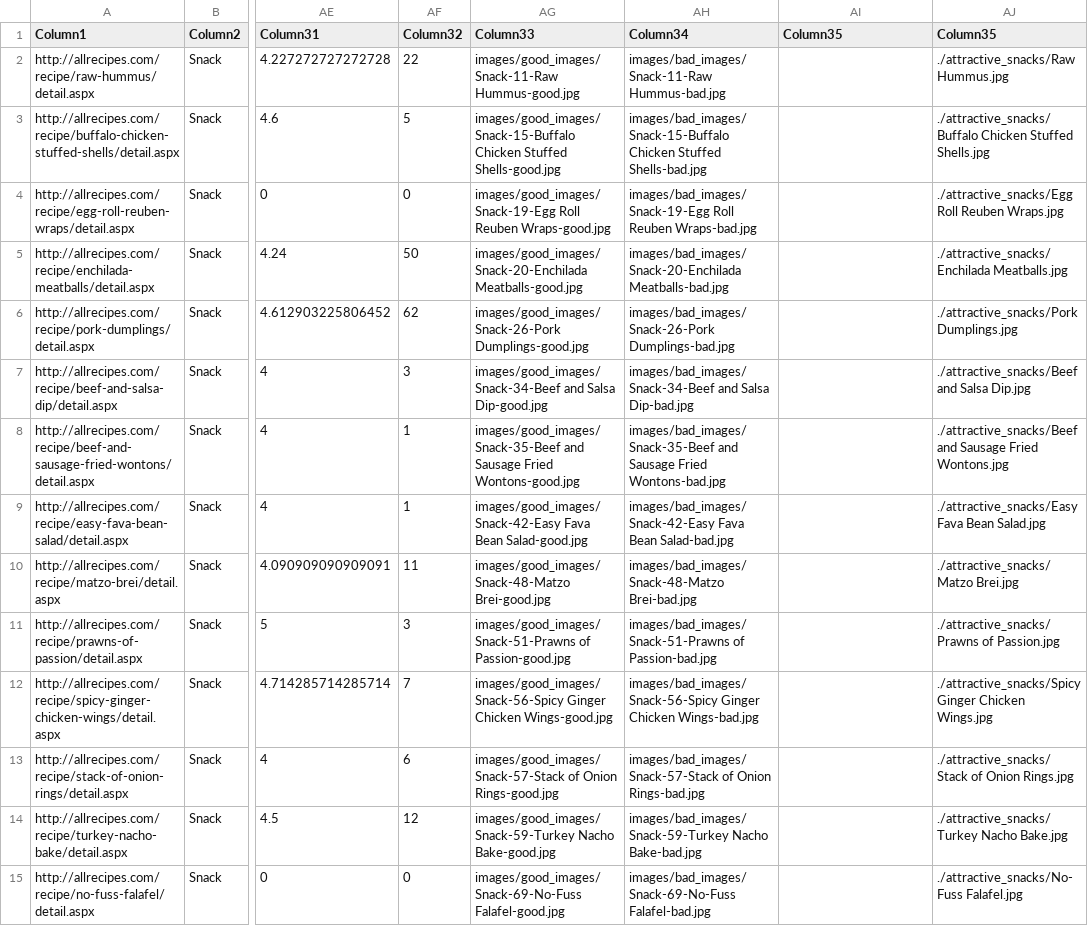
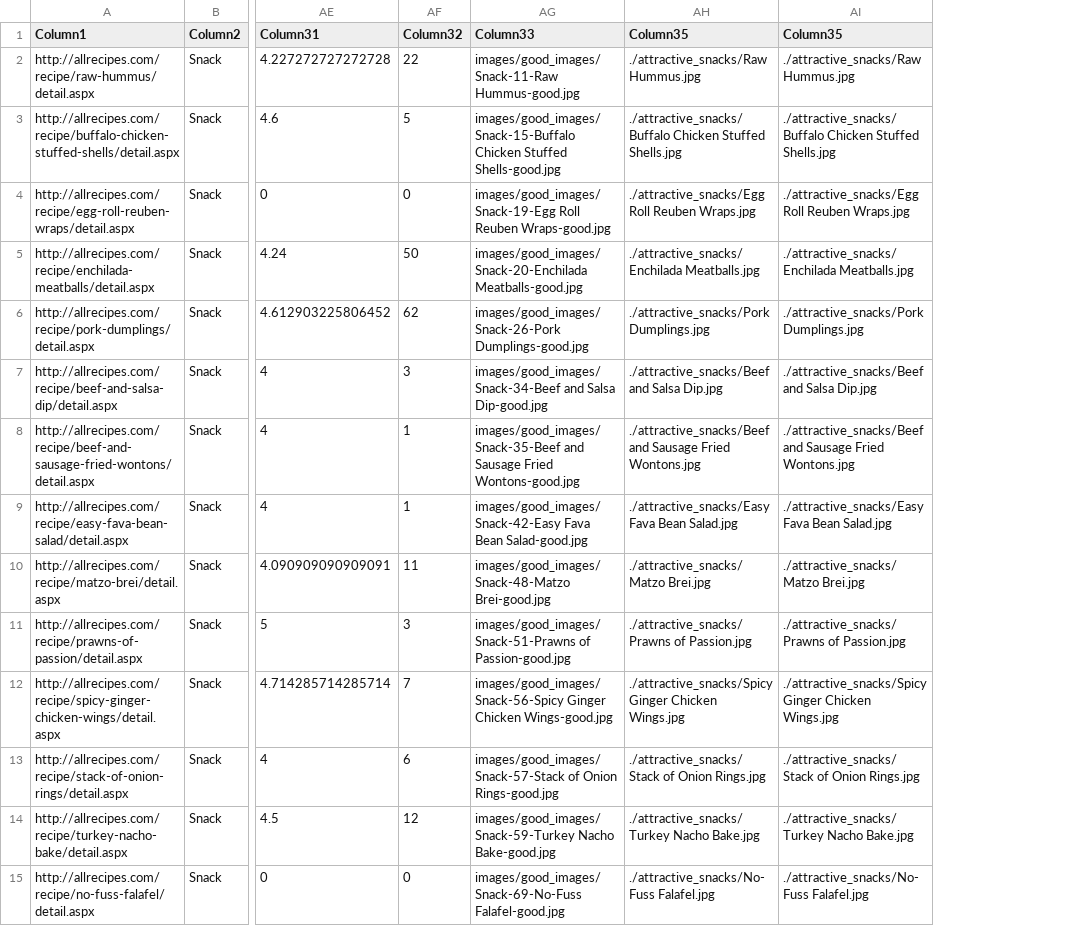
Before and after one commit to ayoubGL/ConversationalFoodbot, a CSV file: source/Attractive_snack_new_.csv, drawn as a sheet; only a part is shown, gaps mark what is left out; removed rows and columns are numbered as before the commit, all else as after; the diff covers the shown part only; the diff names each change by its address in the sheet, - before the commit and + after, or states it on an @@ line.

```diff
--- a/source/Attractive_snack_new_.csv
+++ b/source/Attractive_snack_new_.csv
-column AH (Column34), rows 2-15: images/bad_images/Snack-11-Raw Hummus-bad.jpg | images/bad_images/Snack-15-Buffalo Chicken Stuffed Shells-bad.jpg | images/bad_images/Snack-19-Egg Roll Reuben Wraps-bad.jpg | images/bad_images/Snack-20-Enchilada Meatballs-bad.jpg | images/bad_images/Snack-26-Pork Dumplings-bad.jpg | images/bad_images/Snack-34-Beef and Salsa Dip-bad.jpg | images/bad_images/Snack-35-Beef and Sausage Fried Wontons-bad.jpg | images/bad_images/Snack-42-Easy Fava Bean Salad-bad.jpg | images/bad_images/Snack-48-Matzo Brei-bad.jpg | images/bad_images/Snack-51-Prawns of Passion-bad.jpg | images/bad_images/Snack-56-Spicy Ginger Chicken Wings-bad.jpg | images/bad_images/Snack-57-Stack of Onion Rings-bad.jpg | images/bad_images/Snack-59-Turkey Nacho Bake-bad.jpg | images/bad_images/Snack-69-No-Fuss Falafel-bad.jpg
-AH2 (Column35): (empty)
+AH2 (Column35): ./attractive_snacks/Raw Hummus.jpg
-AH3 (Column35): (empty)
+AH3 (Column35): ./attractive_snacks/Buffalo Chicken Stuffed Shells.jpg
-AH4 (Column35): (empty)
+AH4 (Column35): ./attractive_snacks/Egg Roll Reuben Wraps.jpg
-AH5 (Column35): (empty)
+AH5 (Column35): ./attractive_snacks/Enchilada Meatballs.jpg
-AH6 (Column35): (empty)
+AH6 (Column35): ./attractive_snacks/Pork Dumplings.jpg
-AH7 (Column35): (empty)
+AH7 (Column35): ./attractive_snacks/Beef and Salsa Dip.jpg
-AH8 (Column35): (empty)
+AH8 (Column35): ./attractive_snacks/Beef and Sausage Fried Wontons.jpg
-AH9 (Column35): (empty)
+AH9 (Column35): ./attractive_snacks/Easy Fava Bean Salad.jpg
-AH10 (Column35): (empty)
+AH10 (Column35): ./attractive_snacks/Matzo Brei.jpg
-AH11 (Column35): (empty)
+AH11 (Column35): ./attractive_snacks/Prawns of Passion.jpg
-AH12 (Column35): (empty)
+AH12 (Column35): ./attractive_snacks/Spicy Ginger Chicken Wings.jpg
-AH13 (Column35): (empty)
+AH13 (Column35): ./attractive_snacks/Stack of Onion Rings.jpg
-AH14 (Column35): (empty)
+AH14 (Column35): ./attractive_snacks/Turkey Nacho Bake.jpg
-AH15 (Column35): (empty)
+AH15 (Column35): ./attractive_snacks/No-Fuss Falafel.jpg
```
Also changed, not shown: 44 edited cells elsewhere in this file, 3 other files.
